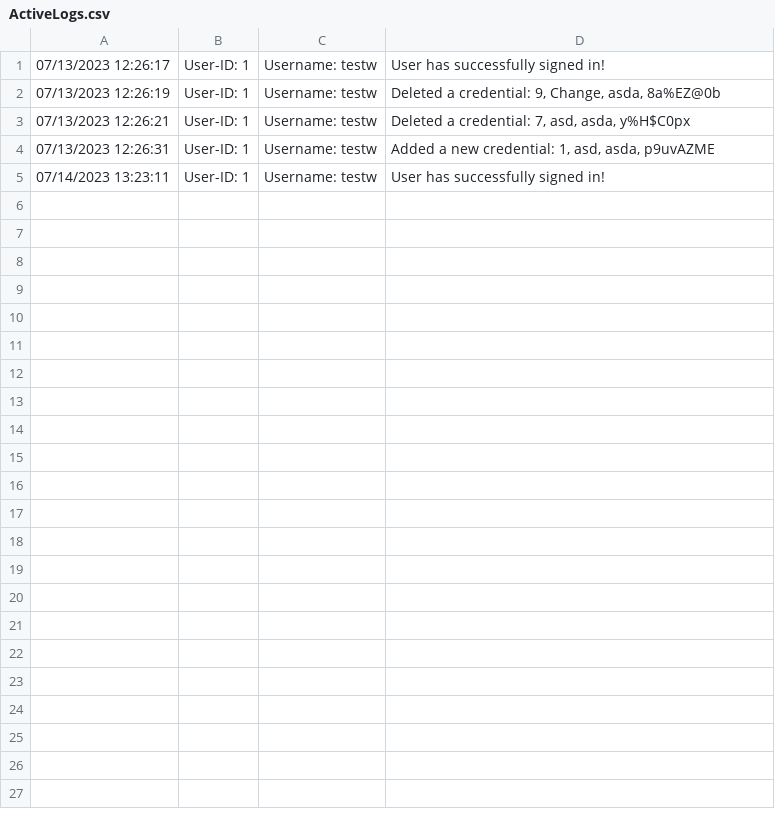
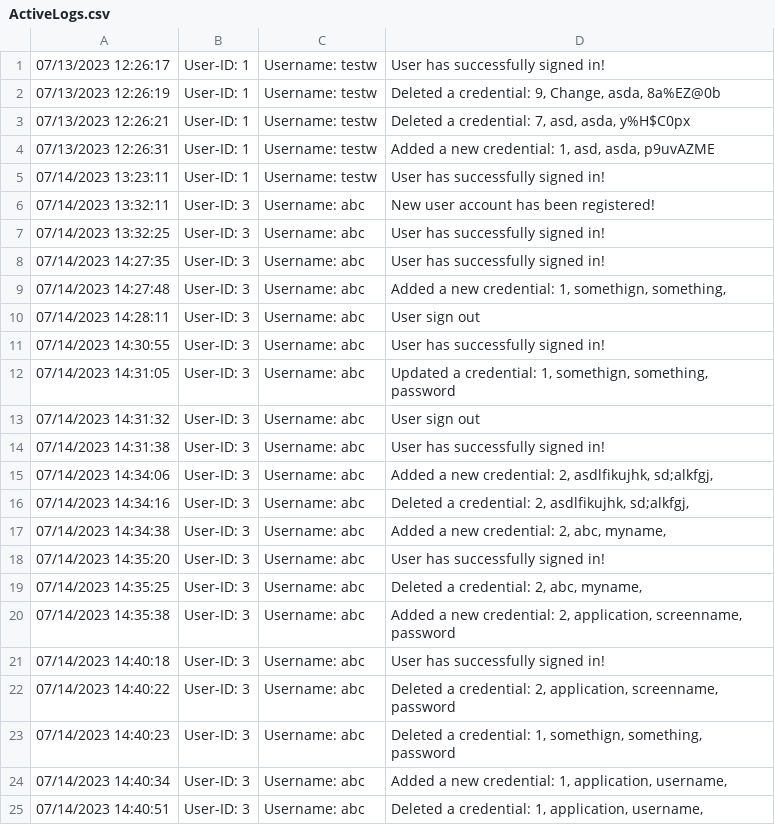
Before and after one commit to CClawsonSCC/SCCC-CPT-200-Team-1, a CSV file: Code-Crate/CodeCrateData/ActiveLoggingSystem/ActiveLogs.csv, drawn as a sheet; only a part is shown; the diff covers the shown part only.

```diff
--- a/Code-Crate/CodeCrateData/ActiveLoggingSystem/ActiveLogs.csv
+++ b/Code-Crate/CodeCrateData/ActiveLoggingSystem/ActiveLogs.csv
@@ -5 +5,21 @@
 07/14/2023 13:23:11,User-ID: 1,Username: testw,User has successfully signed in!
+07/14/2023 13:32:11,User-ID: 3,Username: abc,New user account has been registered!
+07/14/2023 13:32:25,User-ID: 3,Username: abc,User has successfully signed in!
+07/14/2023 14:27:35,User-ID: 3,Username: abc,User has successfully signed in!
+07/14/2023 14:27:48,User-ID: 3,Username: abc,"Added a new credential: 1, somethign, something, "
+07/14/2023 14:28:11,User-ID: 3,Username: abc,User sign out
+07/14/2023 14:30:55,User-ID: 3,Username: abc,User has successfully signed in!
+07/14/2023 14:31:05,User-ID: 3,Username: abc,"Updated a credential: 1, somethign, something, password"
+07/14/2023 14:31:32,User-ID: 3,Username: abc,User sign out
+07/14/2023 14:31:38,User-ID: 3,Username: abc,User has successfully signed in!
+07/14/2023 14:34:06,User-ID: 3,Username: abc,"Added a new credential: 2, asdlfikujhk, sd;alkfgj, "
+07/14/2023 14:34:16,User-ID: 3,Username: abc,"Deleted a credential: 2, asdlfikujhk, sd;alkfgj, "
+07/14/2023 14:34:38,User-ID: 3,Username: abc,"Added a new credential: 2, abc, myname, "
+07/14/2023 14:35:20,User-ID: 3,Username: abc,User has successfully signed in!
+07/14/2023 14:35:25,User-ID: 3,Username: abc,"Deleted a credential: 2, abc, myname, "
+07/14/2023 14:35:38,User-ID: 3,Username: abc,"Added a new credential: 2, application, screenname, password"
+07/14/2023 14:40:18,User-ID: 3,Username: abc,User has successfully signed in!
+07/14/2023 14:40:22,User-ID: 3,Username: abc,"Deleted a credential: 2, application, screenname, password"
+07/14/2023 14:40:23,User-ID: 3,Username: abc,"Deleted a credential: 1, somethign, something, password"
+07/14/2023 14:40:34,User-ID: 3,Username: abc,"Added a new credential: 1, application, username, "
+07/14/2023 14:40:51,User-ID: 3,Username: abc,"Deleted a credential: 1, application, username, "
```
Also changed, not shown: 18 added rows elsewhere in this file, 3 other files.
